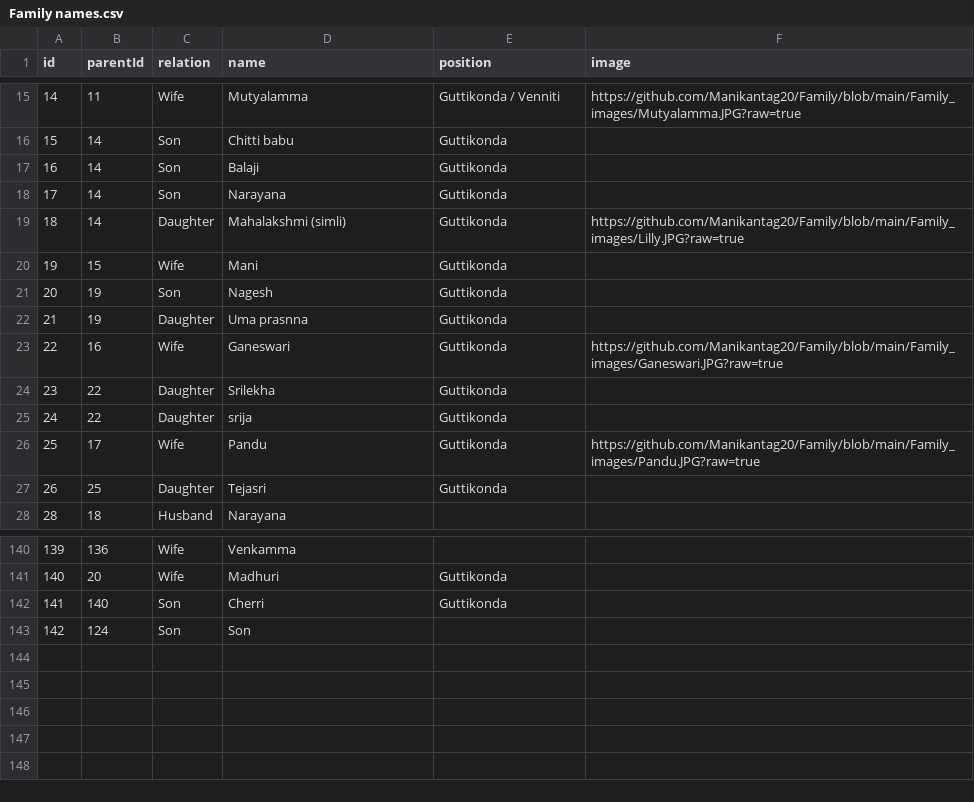
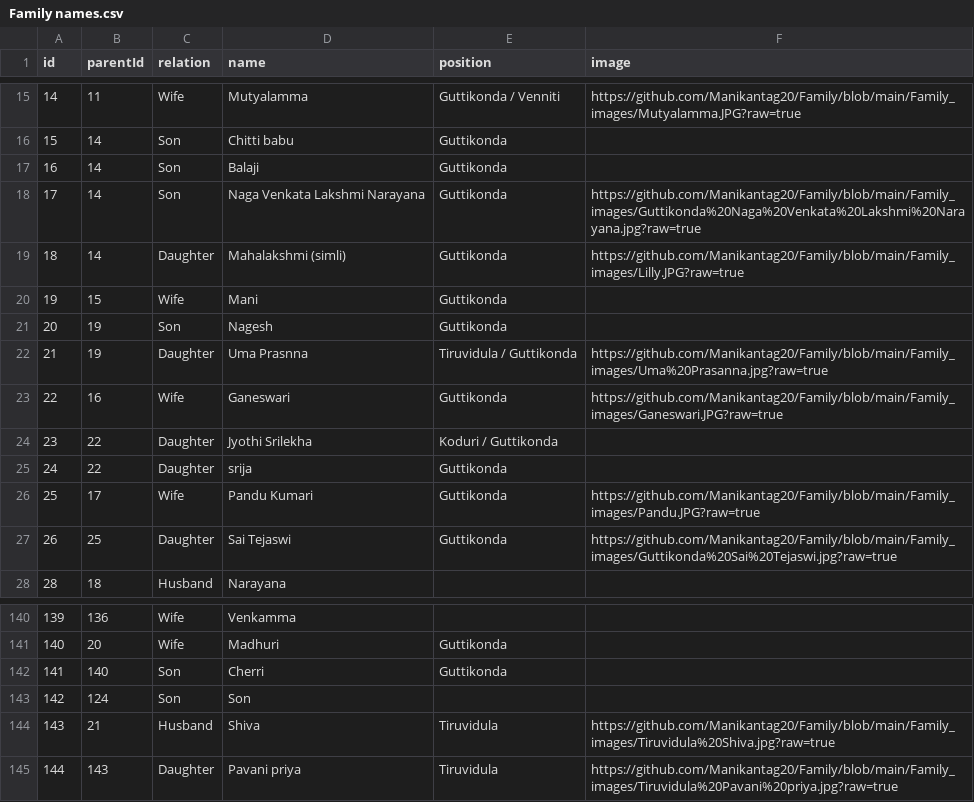
Before and after one commit to Manikantag20/Family, a CSV file: Family names.csv, drawn as a sheet; only a part is shown, gaps mark what is left out.

Commit message:
Family names.csv

```diff
--- a/Family names.csv
+++ b/Family names.csv
@@ -17,3 +17,3 @@ id,parentId,relation,name,position,image
 16,14,Son,Balaji,Guttikonda,
-17,14,Son,Narayana,Guttikonda,
+17,14,Son,Naga Venkata Lakshmi Narayana,Guttikonda,https://github.com/Manikantag20/Family/blob/main/Family_images/Guttikonda%20Naga%20Venkata%20Lakshmi%20Narayana.jpg?raw=true
 18,14,Daughter,Mahalakshmi (simli),Guttikonda,https://github.com/Manikantag20/Family/blob/main/Family_images/Lilly.JPG?raw=true
@@ -21,8 +21,8 @@ id,parentId,relation,name,position,image
 20,19,Son,Nagesh,Guttikonda,
-21,19,Daughter,Uma prasnna,Guttikonda,
+21,19,Daughter,Uma Prasnna,Tiruvidula / Guttikonda,https://github.com/Manikantag20/Family/blob/main/Family_images/Uma%20Prasanna.jpg?raw=true
 22,16,Wife,Ganeswari,Guttikonda,https://github.com/Manikantag20/Family/blob/main/Family_images/Ganeswari.JPG?raw=true
-23,22,Daughter,Srilekha,Guttikonda,
+23,22,Daughter,Jyothi Srilekha,Koduri / Guttikonda,
 24,22,Daughter,srija,Guttikonda,
-25,17,Wife,Pandu,Guttikonda,https://github.com/Manikantag20/Family/blob/main/Family_images/Pandu.JPG?raw=true
-26,25,Daughter,Tejasri,Guttikonda,
+25,17,Wife,Pandu Kumari,Guttikonda,https://github.com/Manikantag20/Family/blob/main/Family_images/Pandu.JPG?raw=true
+26,25,Daughter,Sai Tejaswi,Guttikonda,https://github.com/Manikantag20/Family/blob/main/Family_images/Guttikonda%20Sai%20Tejaswi.jpg?raw=true
 28,18,Husband,Narayana,,
@@ -143 +143,3 @@ id,parentId,relation,name,position,image
 142,124,Son,Son ,,
+143,21,Husband,Shiva,Tiruvidula,https://github.com/Manikantag20/Family/blob/main/Family_images/Tiruvidula%20Shiva.jpg?raw=true
+144,143,Daughter,Pavani priya,Tiruvidula,https://github.com/Manikantag20/Family/blob/main/Family_images/Tiruvidula%20Pavani%20priya.jpg?raw=true
```
